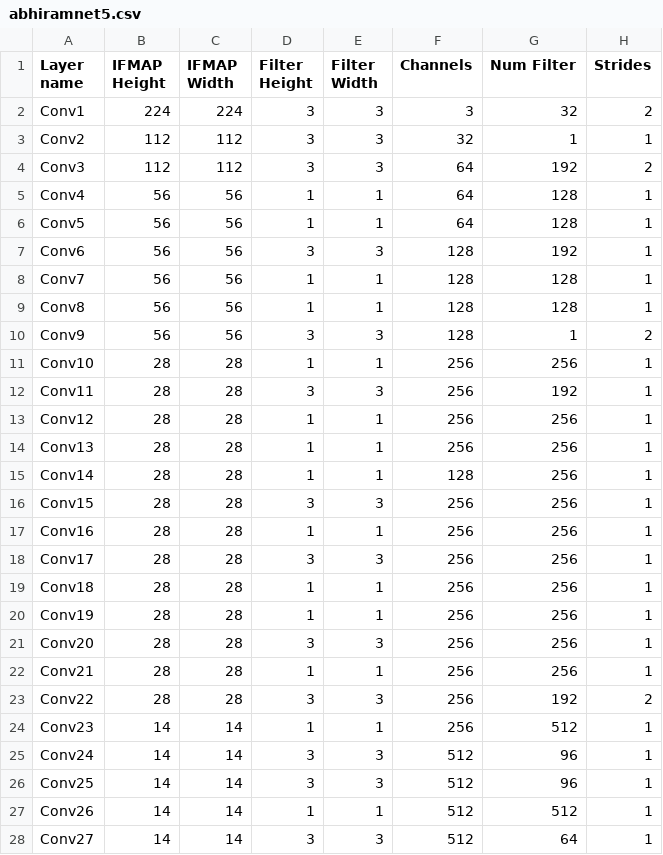
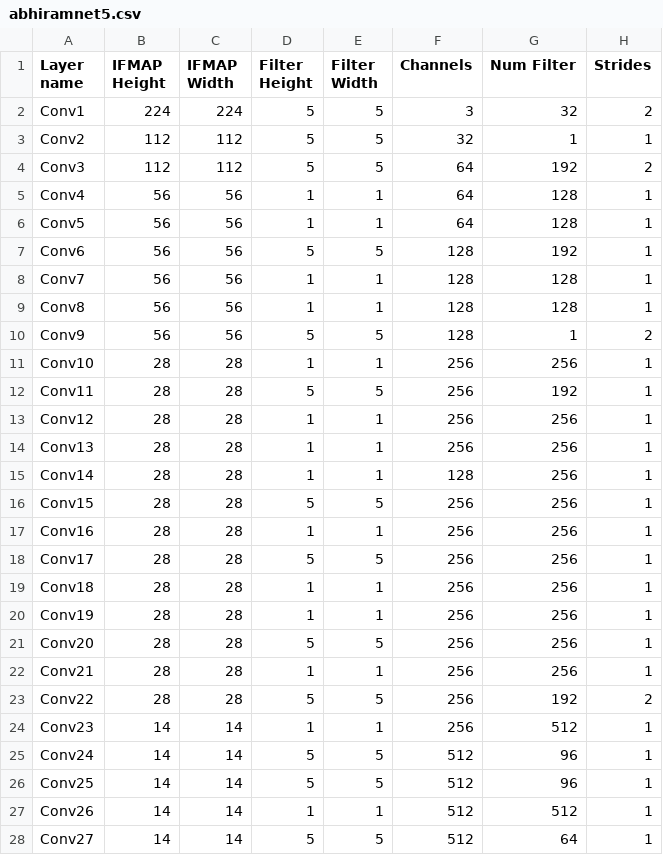
Before and after one commit to abhiramv08/scale-sim-v2, a CSV file: topologies/conv_nets/abhiramnet5.csv, drawn as a sheet; only a part is shown; the diff covers the shown part only.

Commit message:
Update abhiramnet5.csv

```diff
--- a/topologies/conv_nets/abhiramnet5.csv
+++ b/topologies/conv_nets/abhiramnet5.csv
@@ -1,13 +1,13 @@
 Layer name, IFMAP Height, IFMAP Width, Filter Height, Filter Width, Channels, Num Filter, Strides,
-Conv1,224,224,3,3,3,32,2,
-Conv2,112,112,3,3,32,1,1,
-Conv3,112,112,3,3,64,192,2,
+Conv1,224,224,5,5,3,32,2,
+Conv2,112,112,5,5,32,1,1,
+Conv3,112,112,5,5,64,192,2,
 Conv4,56,56,1,1,64,128,1,
 Conv5,56,56,1,1,64,128,1,
-Conv6,56,56,3,3,128,192,1,
+Conv6,56,56,5,5,128,192,1,
 Conv7,56,56,1,1,128,128,1,
 Conv8,56,56,1,1,128,128,1,
-Conv9,56,56,3,3,128,1,2,
+Conv9,56,56,5,5,128,1,2,
 Conv10,28,28,1,1,256,256,1,
-Conv11,28,28,3,3,256,192,1,
+Conv11,28,28,5,5,256,192,1,
 Conv12,28,28,1,1,256,256,1,
@@ -15,14 +15,14 @@ Conv13,28,28,1,1,256,256,1,
 Conv14,28,28,1,1,128,256,1,
-Conv15,28,28,3,3,256,256,1,
+Conv15,28,28,5,5,256,256,1,
 Conv16,28,28,1,1,256,256,1,
-Conv17,28,28,3,3,256,256,1,
+Conv17,28,28,5,5,256,256,1,
 Conv18,28,28,1,1,256,256,1,
 Conv19,28,28,1,1,256,256,1,
-Conv20,28,28,3,3,256,256,1,
+Conv20,28,28,5,5,256,256,1,
 Conv21,28,28,1,1,256,256,1,
-Conv22,28,28,3,3,256,192,2,
+Conv22,28,28,5,5,256,192,2,
 Conv23,14,14,1,1,256,512,1,
-Conv24,14,14,3,3,512,96,1,
-Conv25,14,14,3,3,512,96,1,
+Conv24,14,14,5,5,512,96,1,
+Conv25,14,14,5,5,512,96,1,
 Conv26,14,14,1,1,512,512,1,
-Conv27,14,14,3,3,512,64,1,
+Conv27,14,14,5,5,512,64,1,
```
Also changed, not shown: 8 edited cells elsewhere in this file.
